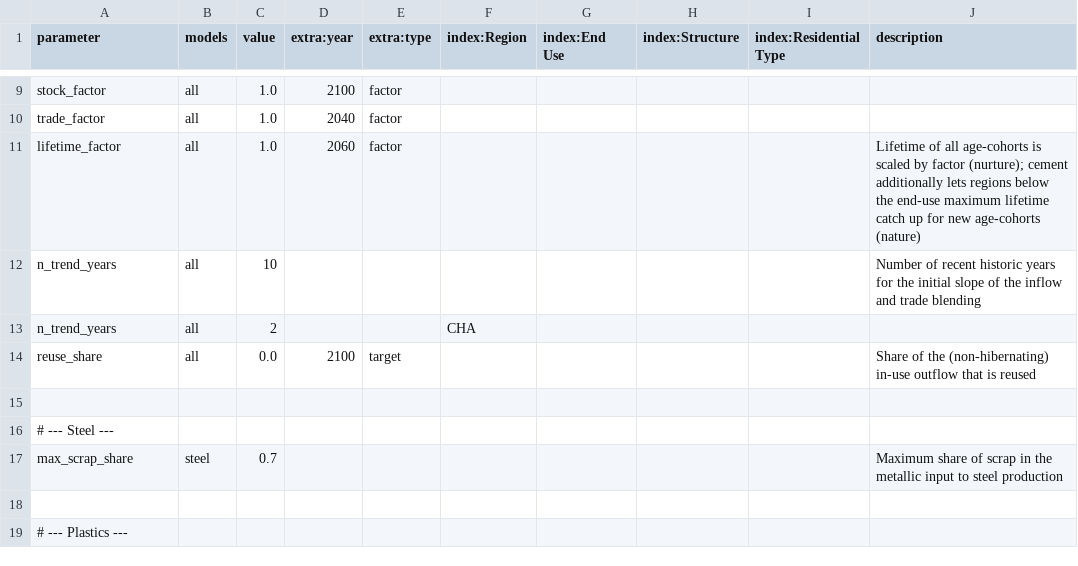
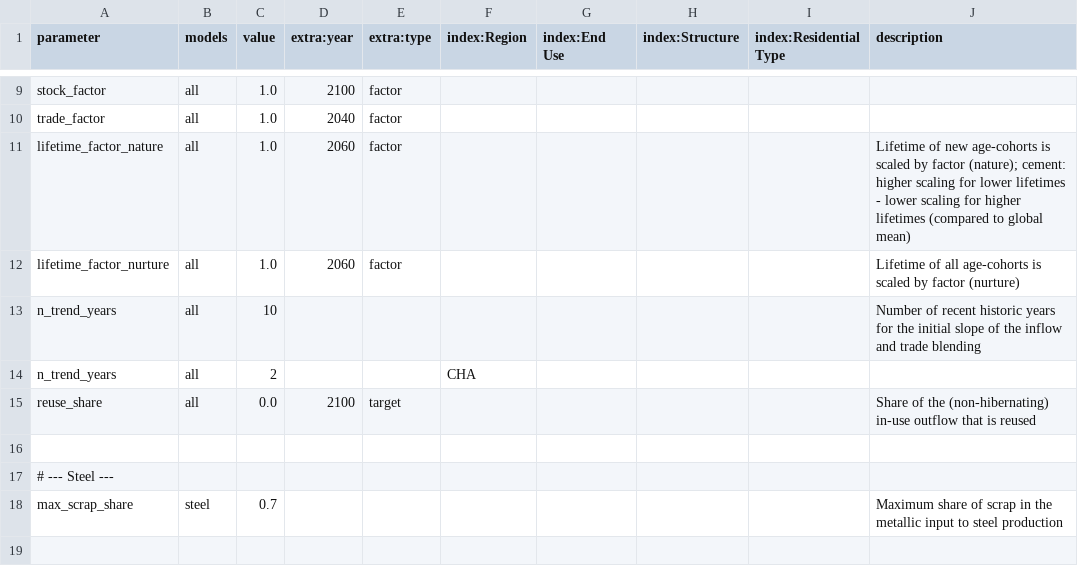
Before and after one commit to pik-piam/remind-mfa, a CSV file: config/scenarios/BASE.csv, drawn as a sheet; only a part is shown, gaps mark what is left out; the shorter side is filled out with more unchanged rows.

Commit message:
split lifetime factor into nature and nurture.

```diff
--- a/config/scenarios/BASE.csv
+++ b/config/scenarios/BASE.csv
@@ -10,3 +10,4 @@ stock_factor,all,1.0,2100,factor,,,,,
 trade_factor,all,1.0,2040,factor,,,,,
-lifetime_factor,all,1.0,2060,factor,,,,,Lifetime of all age-cohorts is scaled by factor (nurture); cement additionally lets regions below the end-use maximum lifetime catch up for new age-cohorts (nature)
+lifetime_factor_nature,all,1.0,2060,factor,,,,,Lifetime of new age-cohorts is scaled by factor (nature); cement: higher scaling for lower lifetimes - lower scaling for higher lifetimes (compared to global mean)
+lifetime_factor_nurture,all,1.0,2060,factor,,,,,Lifetime of all age-cohorts is scaled by factor (nurture)
 n_trend_years,all,10,,,,,,,Number of recent historic years for the initial slope of the inflow and trade blending
```
Also changed, not shown: config/scenarios/SSP1.csv, config/scenarios/SSP1_CE.csv, 6 other files.
